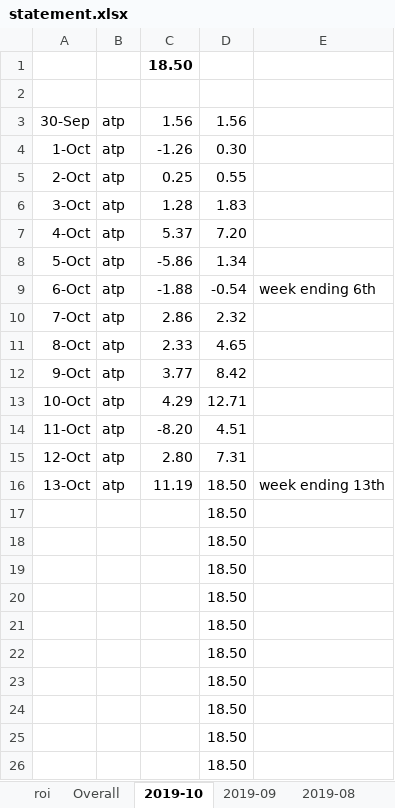
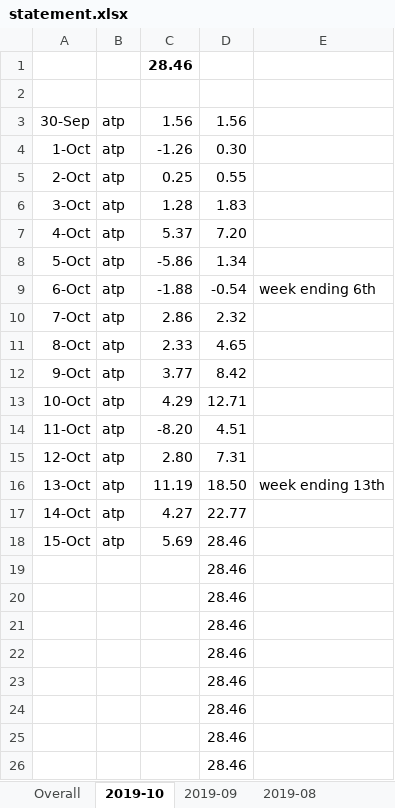
Before and after one commit to Tjorriemorrie/ufc, an Excel workbook: statement.xlsx, sheet 2019-10, drawn as a sheet; values as stored, in another font and other column widths than the file's, no borders; removed rows and columns are numbered as before the commit, all else as after; the diff names each change by its address in the sheet, - before the commit and + after, or states it on an @@ line.

```diff
--- a/statement.xlsx (sheet 2019-10)
+++ b/statement.xlsx (sheet 2019-10)
-sheet tab: roi
-C1: 18.50
+C1: 28.46
-row 17:  |  |  | 18.50
-row 18:  |  |  | 18.50
+row 17: 14-Oct | atp | 4.27 | 22.77
+row 18: 15-Oct | atp | 5.69 | 28.46
-D19:D26: 18.50
+D19:D26: 28.46
```
Also changed, not shown: sheet Overall, atp_mens/tabresults.xlsx, 4 other files.
